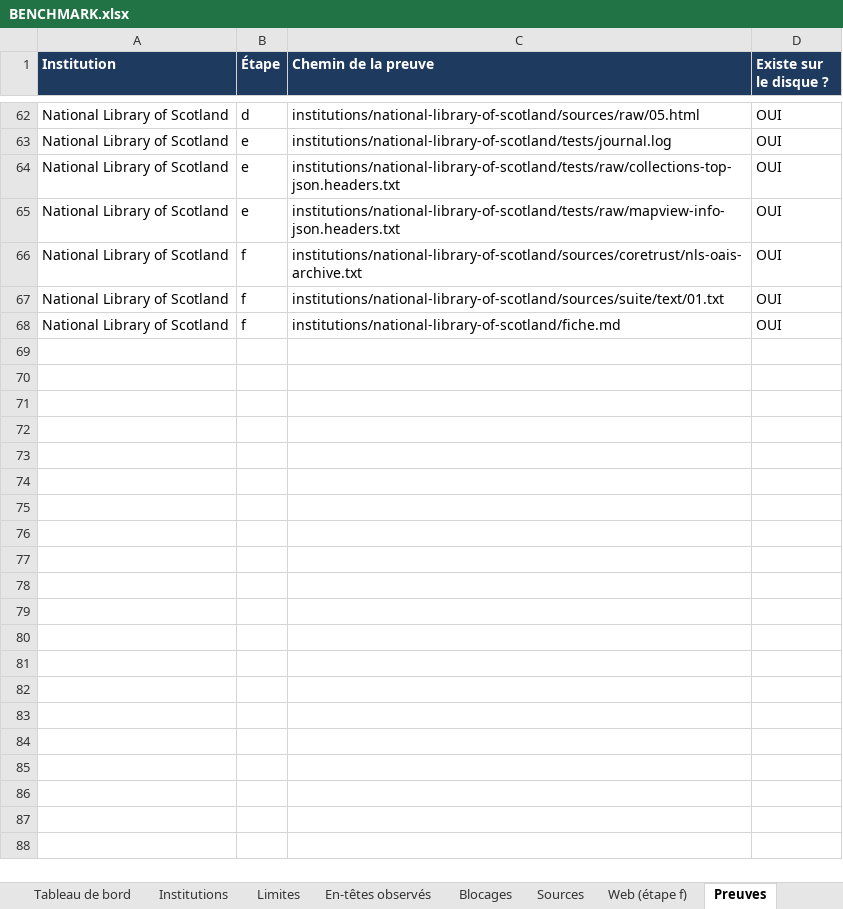
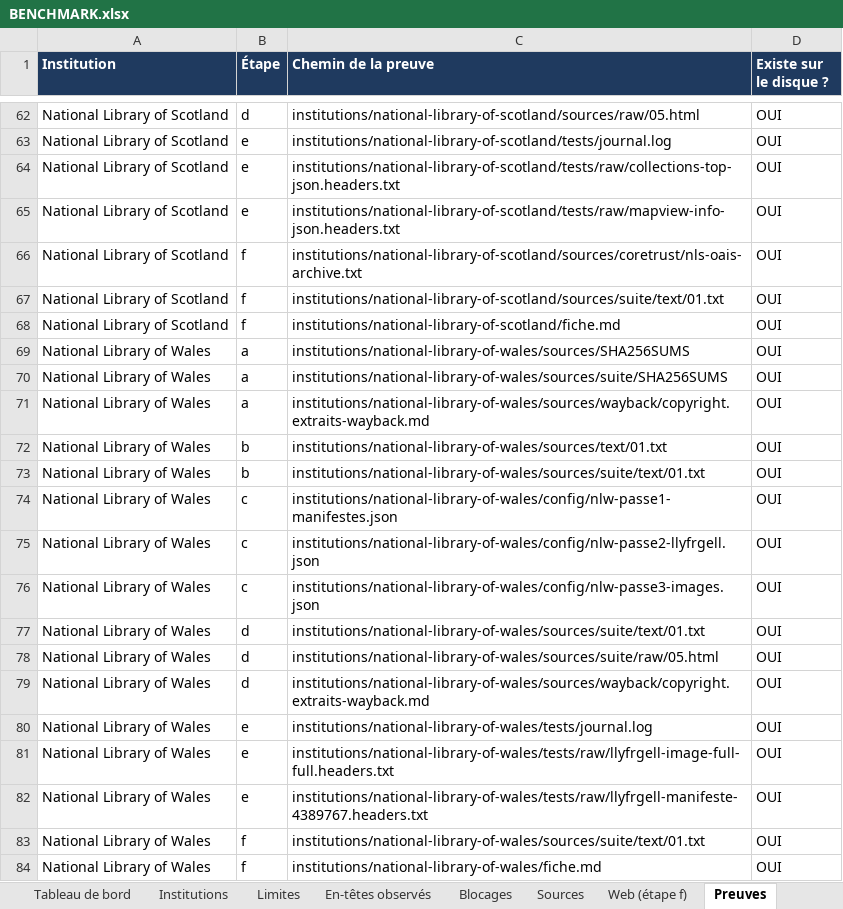
Before and after one commit to maribakulj/Veille-API-IIIF, an Excel workbook: BENCHMARK.xlsx, sheet Preuves, drawn as a sheet; only a part is shown, gaps mark what is left out; values as stored, in another font and other column widths than the file's, no borders; the diff names each change by its address in the sheet, - before the commit and + after, or states it on an @@ line.

```diff
--- a/BENCHMARK.xlsx (sheet Preuves)
+++ b/BENCHMARK.xlsx (sheet Preuves)
+row 69: National Library of Wales | a | institutions/national-library-of-wales/sources/SHA256SUMS | OUI
+row 70: National Library of Wales | a | institutions/national-library-of-wales/sources/suite/SHA256SUMS | OUI
+row 71: National Library of Wales | a | institutions/national-library-of-wales/sources/wayback/copyright.extraits-wayback.md | OUI
+row 72: National Library of Wales | b | institutions/national-library-of-wales/sources/text/01.txt | OUI
+row 73: National Library of Wales | b | institutions/national-library-of-wales/sources/suite/text/01.txt | OUI
+row 74: National Library of Wales | c | institutions/national-library-of-wales/config/nlw-passe1-manifestes.json | OUI
+row 75: National Library of Wales | c | institutions/national-library-of-wales/config/nlw-passe2-llyfrgell.json | OUI
+row 76: National Library of Wales | c | institutions/national-library-of-wales/config/nlw-passe3-images.json | OUI
+row 77: National Library of Wales | d | institutions/national-library-of-wales/sources/suite/text/01.txt | OUI
+row 78: National Library of Wales | d | institutions/national-library-of-wales/sources/suite/raw/05.html | OUI
+row 79: National Library of Wales | d | institutions/national-library-of-wales/sources/wayback/copyright.extraits-wayback.md | OUI
+row 80: National Library of Wales | e | institutions/national-library-of-wales/tests/journal.log | OUI
+row 81: National Library of Wales | e | institutions/national-library-of-wales/tests/raw/llyfrgell-image-full-full.headers.txt | OUI
+row 82: National Library of Wales | e | institutions/national-library-of-wales/tests/raw/llyfrgell-manifeste-4389767.headers.txt | OUI
+row 83: National Library of Wales | f | institutions/national-library-of-wales/sources/suite/text/01.txt | OUI
+row 84: National Library of Wales | f | institutions/national-library-of-wales/fiche.md | OUI
```
Also changed, not shown: sheet Limites, sheet Sources, sheet Web (étape f), sheet Tableau de bord, sheet Institutions, sheet Blocages, 1 more sheet, charts or pictures, 10 other files.
